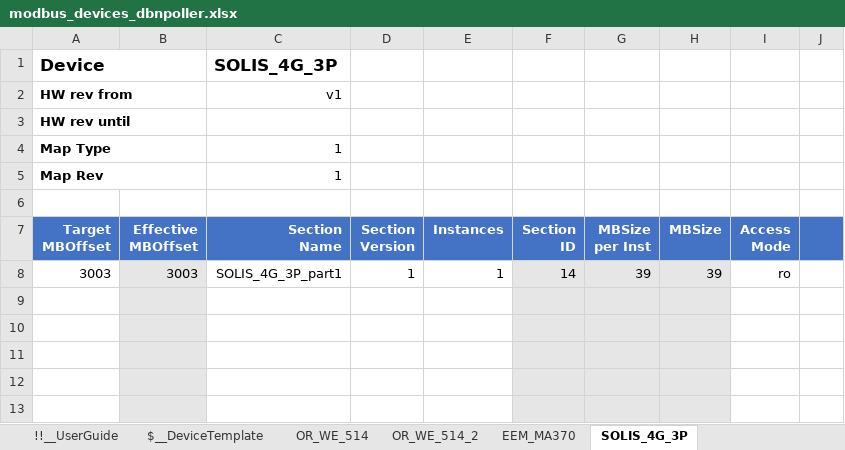
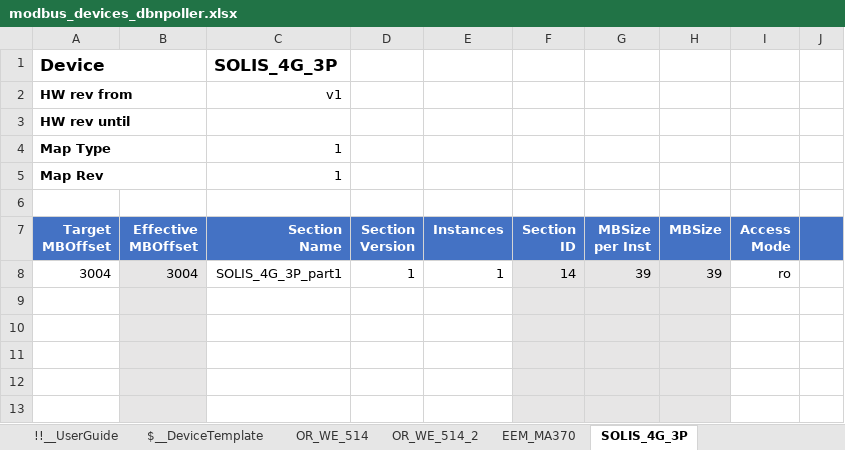
Before and after one commit to dbn-b4e/energy_poller, an Excel workbook: mapping_tools/modbus_devices_dbnpoller.xlsx, sheet SOLIS_4G_3P, drawn as a sheet; only a part is shown; values as stored, in another font and other column widths than the file's, no borders; the diff names each change by its address in the sheet, - before the commit and + after, or states it on an @@ line.

Commit message:
Modified json file again for Solis

```diff
--- a/mapping_tools/modbus_devices_dbnpoller.xlsx (sheet SOLIS_4G_3P)
+++ b/mapping_tools/modbus_devices_dbnpoller.xlsx (sheet SOLIS_4G_3P)
-A8 (Device): 3003
+A8 (Device): 3004
-B8: 3003
+B8: 3004
```
Also changed, not shown: hidden cells, 1 other file.
